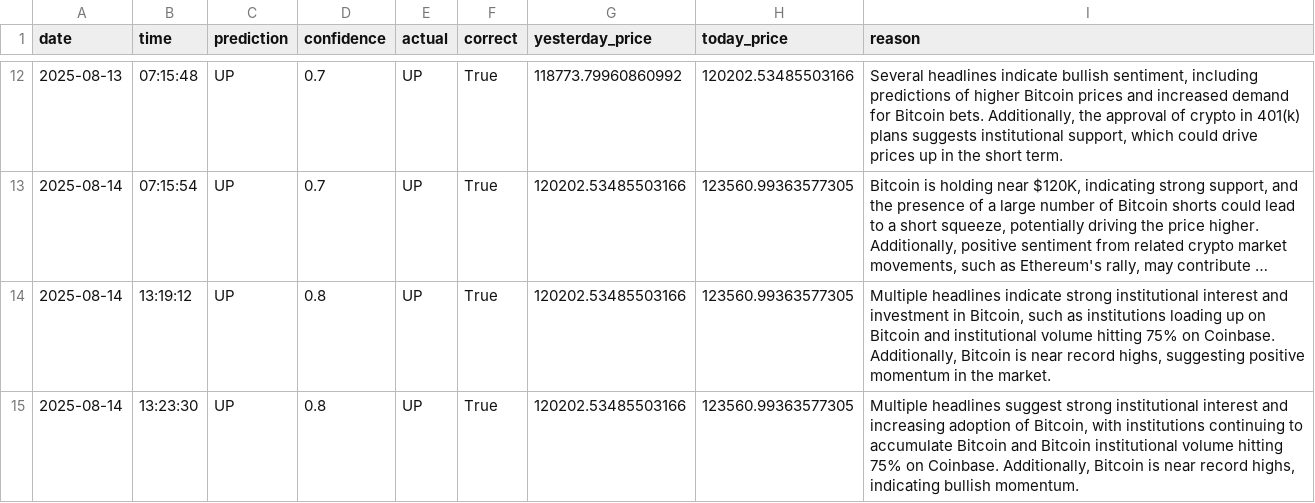
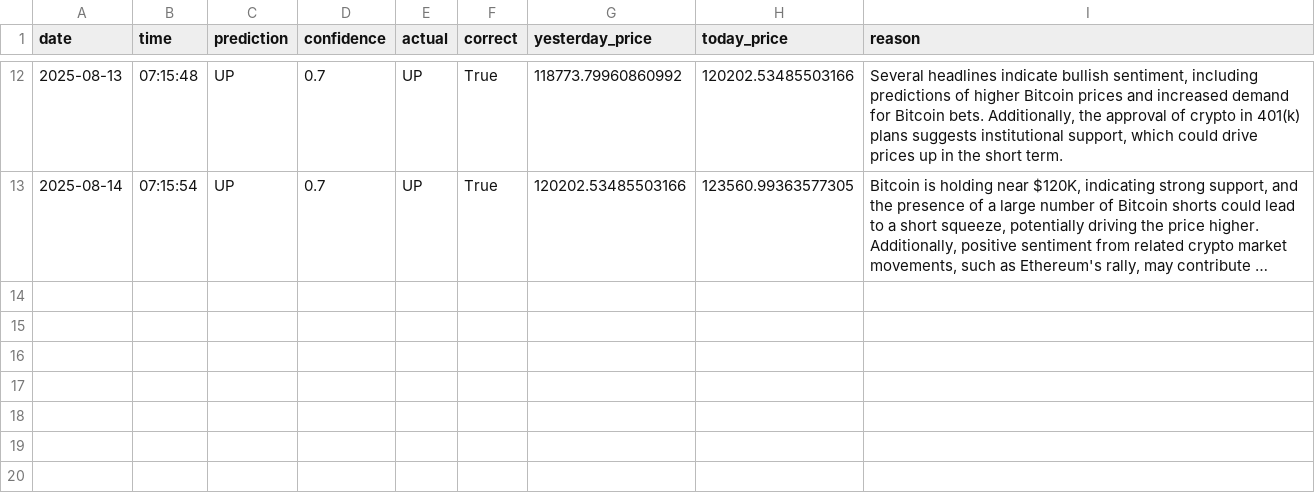
Before and after one commit to phoenixpeak/btc-predictor, a CSV file: btc_predictions_log.csv, drawn as a sheet; only a part is shown, gaps mark what is left out; long unchanged cells end in …; the diff names each change by its address in the sheet, - before the commit and + after, or states it on an @@ line.

Commit message:
Update btc_predictions_log.csv

```diff
--- a/btc_predictions_log.csv
+++ b/btc_predictions_log.csv
-row 14: 2025-08-14 | 13:19:12 | UP | 0.8 | UP | True | 120202.53485503166 | 123560.99363577305 | Multiple headlines indicate strong institutional interest and investment in Bitcoin, such as institutions loading up on Bitcoin and institutional volume hitting 75% on Coinbase. Additionally, Bitcoin is near record highs, suggesting positive momentum in the market.
-row 15: 2025-08-14 | 13:23:30 | UP | 0.8 | UP | True | 120202.53485503166 | 123560.99363577305 | Multiple headlines suggest strong institutional interest and increasing adoption of Bitcoin, with institutions continuing to accumulate Bitcoin and Bitcoin institutional volume hitting 75% on Coinbase. Additionally, Bitcoin is near record highs, indicating bullish momentum.
```
